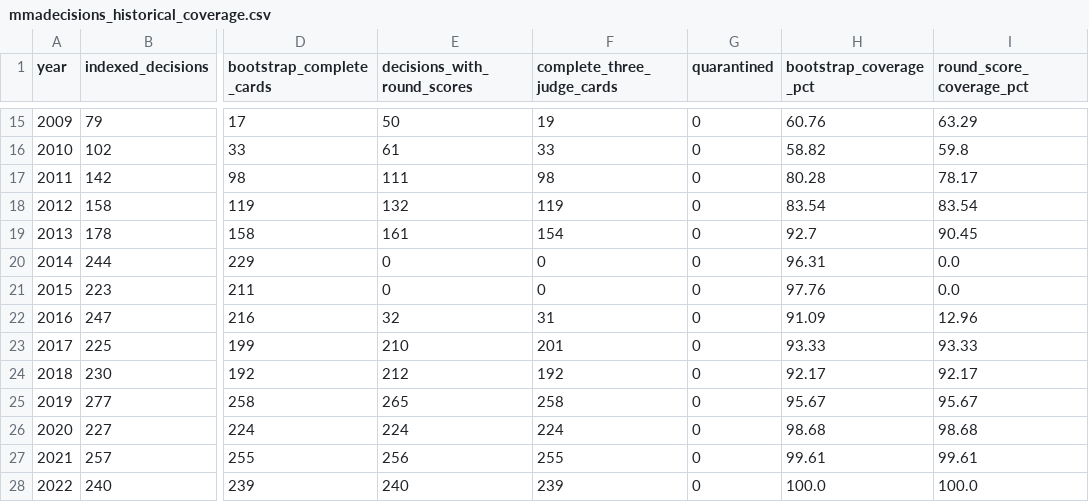
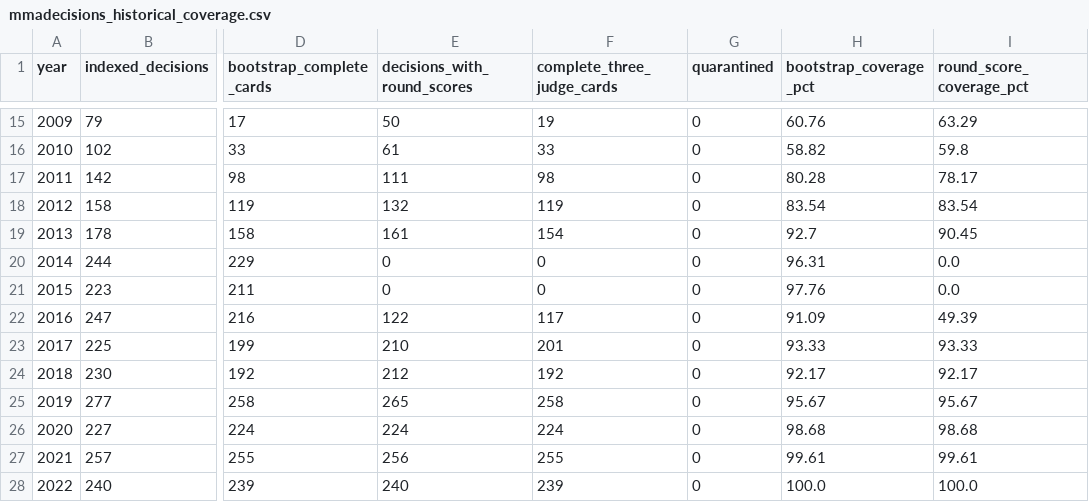
Before and after one commit to tbdprojectusername/d6mw, a CSV file: market_data_v3/reports/mmadecisions_historical_coverage.csv, drawn as a sheet; only a part is shown, gaps mark what is left out; the diff names each change by its address in the sheet, - before the commit and + after, or states it on an @@ line.

```diff
--- a/market_data_v3/reports/mmadecisions_historical_coverage.csv
+++ b/market_data_v3/reports/mmadecisions_historical_coverage.csv
-E22 (decisions_with_round_scores): 32
+E22 (decisions_with_round_scores): 122
-F22 (complete_three_judge_cards): 31
+F22 (complete_three_judge_cards): 117
-I22 (round_score_coverage_pct): 12.96
+I22 (round_score_coverage_pct): 49.39
```
Also changed, not shown: 15 other files.
